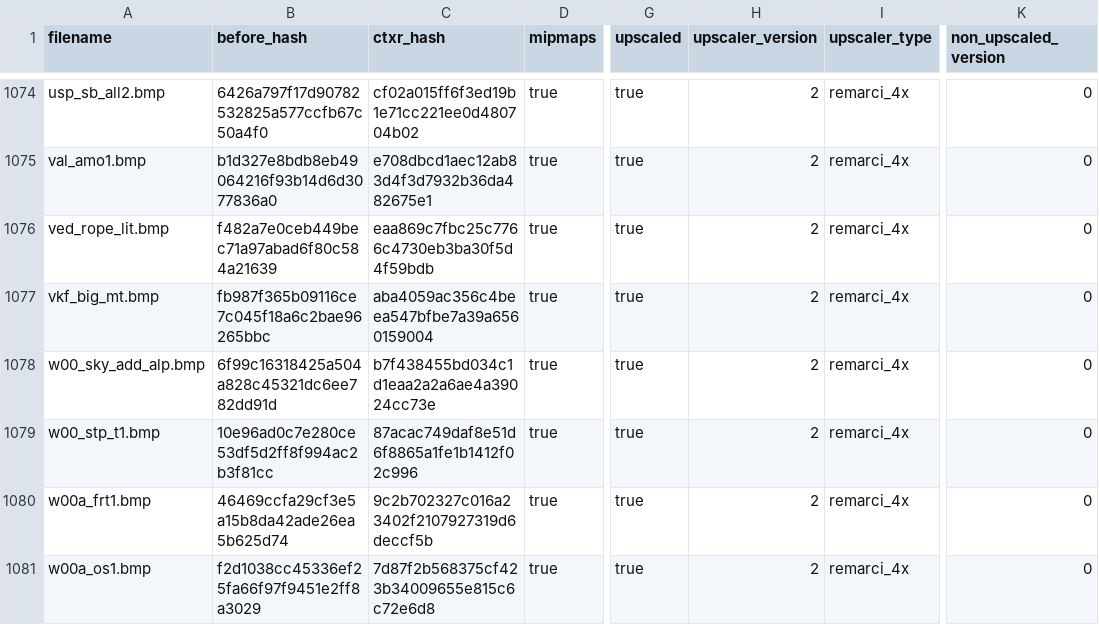
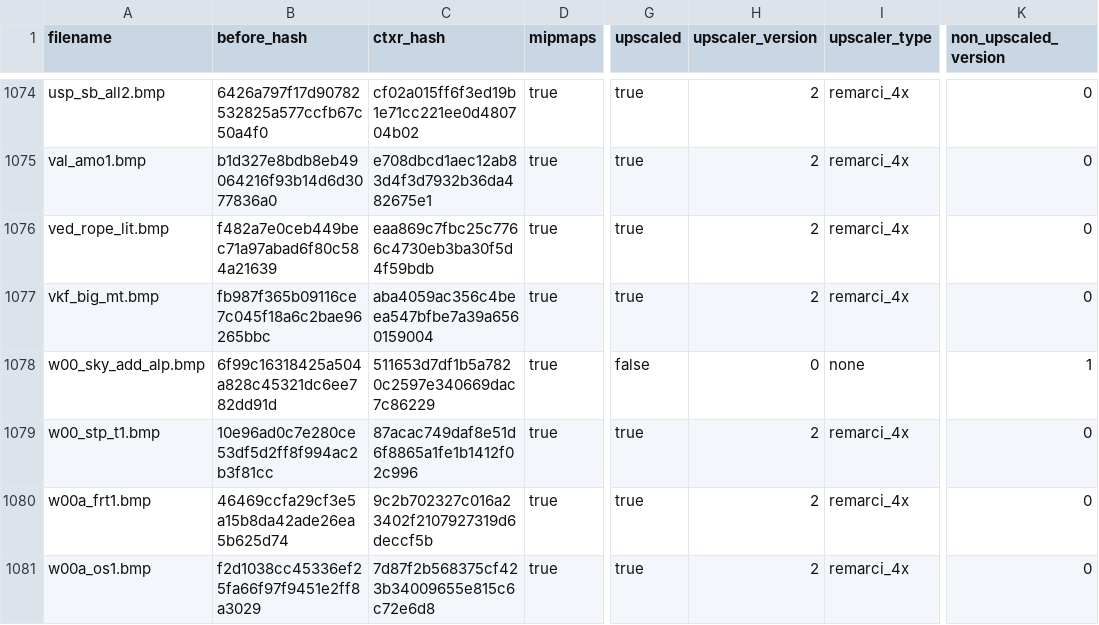
Before and after one commit to ShizCalev/MGS2-Demastered-Substance-Edition, a CSV file: Textures/Staging - 2x Upscaled/textures/flatlist/ovr_stm/_win/conversion_hashes.csv, drawn as a sheet; only a part is shown, gaps mark what is left out; the diff names each change by its address in the sheet, - before the commit and + after, or states it on an @@ line.

```diff
--- a/Textures/Staging - 2x Upscaled/textures/flatlist/ovr_stm/_win/conversion_hashes.csv
+++ b/Textures/Staging - 2x Upscaled/textures/flatlist/ovr_stm/_win/conversion_hashes.csv
-C1078 (ctxr_hash): b7f438455bd034c1d1eaa2a2a6ae4a39024cc73e
+C1078 (ctxr_hash): 511653d7df1b5a7820c2597e340669dac7c86229
-G1078 (upscaled): true
+G1078 (upscaled): false
-H1078 (upscaler_version): 2
+H1078 (upscaler_version): 0
-I1078 (upscaler_type): remarci_4x
+I1078 (upscaler_type): none
-K1078 (non_upscaled_version): 0
+K1078 (non_upscaled_version): 1
```
Also changed, not shown: Textures/Staging - 4x Upscaled/textures/flatlist/ovr_stm/_win/conversion_hashes.csv, 5 other files.
